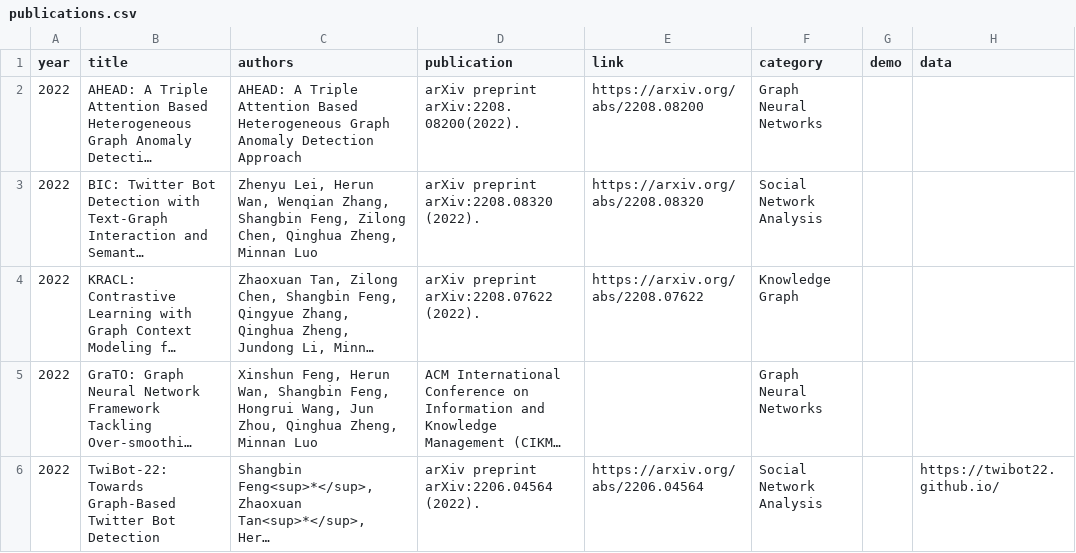
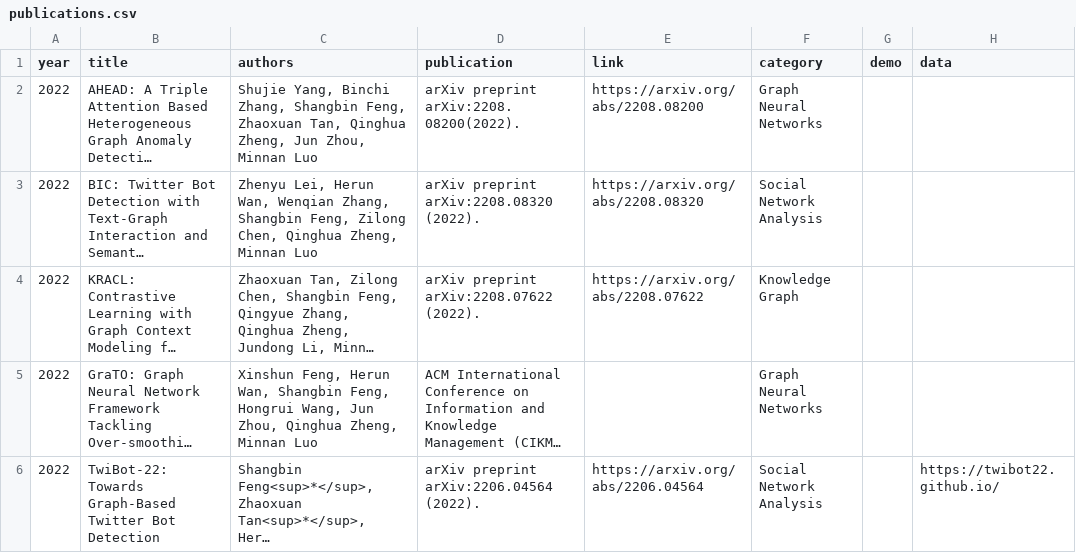
Before and after one commit to leopoldwhite/LuoUndergradXJTU.github.io, a CSV file: data/publications.csv, drawn as a sheet; only a part is shown; long unchanged cells end in …; the diff names each change by its address in the sheet, - before the commit and + after, or states it on an @@ line.

Commit message:
Update publications.csv

```diff
--- a/data/publications.csv
+++ b/data/publications.csv
-C2 (authors): AHEAD: A Triple Attention Based Heterogeneous Graph Anomaly Detection Approach
+C2 (authors): Shujie Yang, Binchi Zhang, Shangbin Feng, Zhaoxuan Tan, Qinghua Zheng, Jun Zhou, Minnan Luo
```
